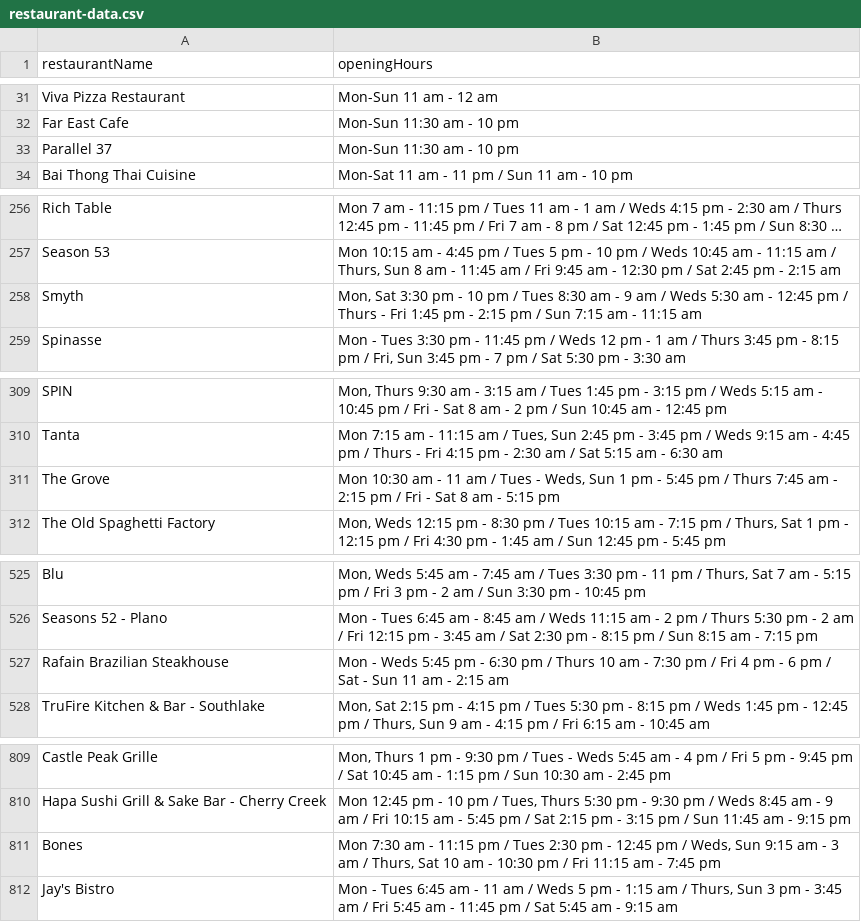
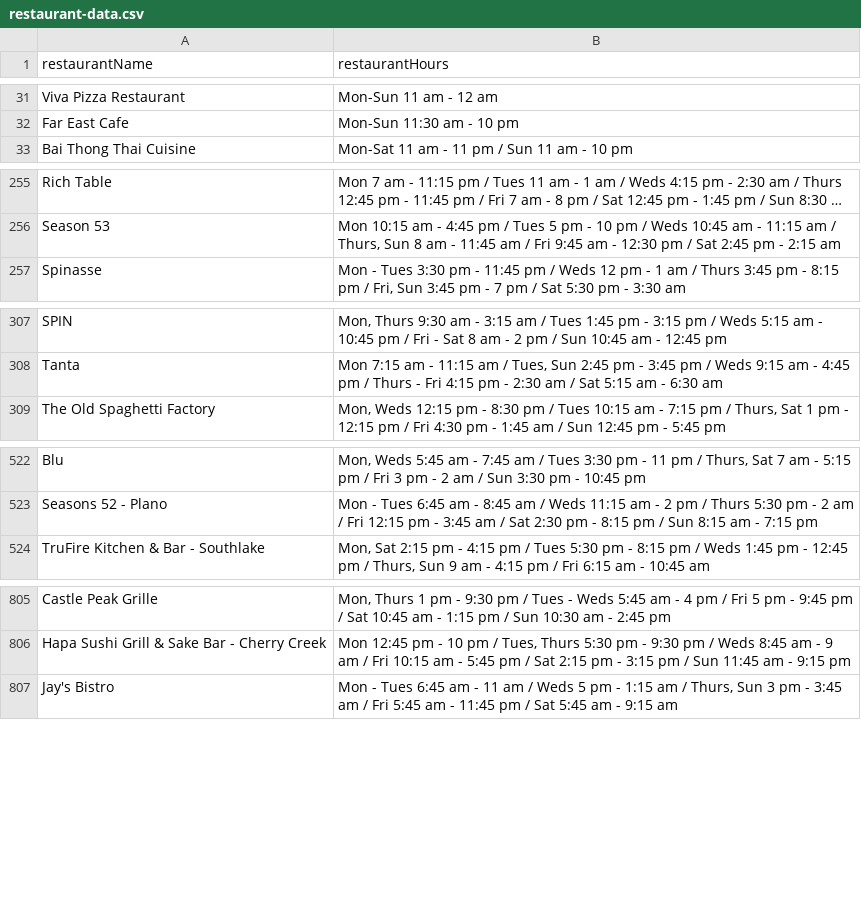
Before and after one commit to LogicUI/favourite-restaurant, a CSV file: restaurant-data.csv, drawn as a sheet; only a part is shown, gaps mark what is left out; long unchanged cells end in …; the diff covers the shown part only.

Commit message:
update parse-restaurant-data-script

```diff
--- a/restaurant-data.csv
+++ b/restaurant-data.csv
@@ -1 +1 @@
-"restaurantName","openingHours"
+"restaurantName","restaurantHours"
@@ -32,3 +32,2 @@
 "Far East Cafe","Mon-Sun 11:30 am - 10 pm"
-"Parallel 37","Mon-Sun 11:30 am - 10 pm"
 "Bai Thong Thai Cuisine","Mon-Sat 11 am - 11 pm  / Sun 11 am - 10 pm"
@@ -257,3 +256,2 @@
 "Season 53","Mon 10:15 am - 4:45 pm / Tues 5 pm - 10 pm / Weds 10:45 am - 11:15 am / Thurs, Sun 8 am - 11:45 am / Fri 9:45 am - 12:30 pm / Sat 2:45 pm - 2:15 am"
-"Smyth","Mon, Sat 3:30 pm - 10 pm / Tues 8:30 am - 9 am / Weds 5:30 am - 12:45 pm / Thurs - Fri 1:45 pm - 2:15 pm / Sun 7:15 am - 11:15 am"
 "Spinasse","Mon - Tues 3:30 pm - 11:45 pm / Weds 12 pm - 1 am / Thurs 3:45 pm - 8:15 pm / Fri, Sun 3:45 pm - 7 pm / Sat 5:30 pm - 3:30 am"
@@ -310,3 +308,2 @@
 "Tanta","Mon 7:15 am - 11:15 am / Tues, Sun 2:45 pm - 3:45 pm / Weds 9:15 am - 4:45 pm / Thurs - Fri 4:15 pm - 2:30 am / Sat 5:15 am - 6:30 am"
-"The Grove","Mon 10:30 am - 11 am / Tues - Weds, Sun 1 pm - 5:45 pm / Thurs 7:45 am - 2:15 pm / Fri - Sat 8 am - 5:15 pm"
 "The Old Spaghetti Factory","Mon, Weds 12:15 pm - 8:30 pm / Tues 10:15 am - 7:15 pm / Thurs, Sat 1 pm - 12:15 pm / Fri 4:30 pm - 1:45 am / Sun 12:45 pm - 5:45 pm"
@@ -526,3 +523,2 @@
 "Seasons 52 - Plano","Mon - Tues 6:45 am - 8:45 am / Weds 11:15 am - 2 pm / Thurs 5:30 pm - 2 am / Fri 12:15 pm - 3:45 am / Sat 2:30 pm - 8:15 pm / Sun 8:15 am - 7:15 pm"
-"Rafain Brazilian Steakhouse","Mon - Weds 5:45 pm - 6:30 pm / Thurs 10 am - 7:30 pm / Fri 4 pm - 6 pm / Sat - Sun 11 am - 2:15 am"
 "TruFire Kitchen & Bar - Southlake","Mon, Sat 2:15 pm - 4:15 pm / Tues 5:30 pm - 8:15 pm / Weds 1:45 pm - 12:45 pm / Thurs, Sun 9 am - 4:15 pm / Fri 6:15 am - 10:45 am"
@@ -810,3 +806,2 @@
 "Hapa Sushi Grill & Sake Bar - Cherry Creek","Mon 12:45 pm - 10 pm / Tues, Thurs 5:30 pm - 9:30 pm / Weds 8:45 am - 9 am / Fri 10:15 am - 5:45 pm / Sat 2:15 pm - 3:15 pm / Sun 11:45 am - 9:15 pm"
-"Bones","Mon 7:30 am - 11:15 pm / Tues 2:30 pm - 12:45 pm / Weds, Sun 9:15 am - 3 am / Thurs, Sat 10 am - 10:30 pm / Fri 11:15 am - 7:45 pm"
 "Jay's Bistro","Mon - Tues 6:45 am - 11 am / Weds 5 pm - 1:15 am / Thurs, Sun 3 pm - 3:45 am / Fri 5:45 am - 11:45 pm / Sat 5:45 am - 9:15 am"
```
Also changed, not shown: 4 removed rows elsewhere in this file, 9 other files.
